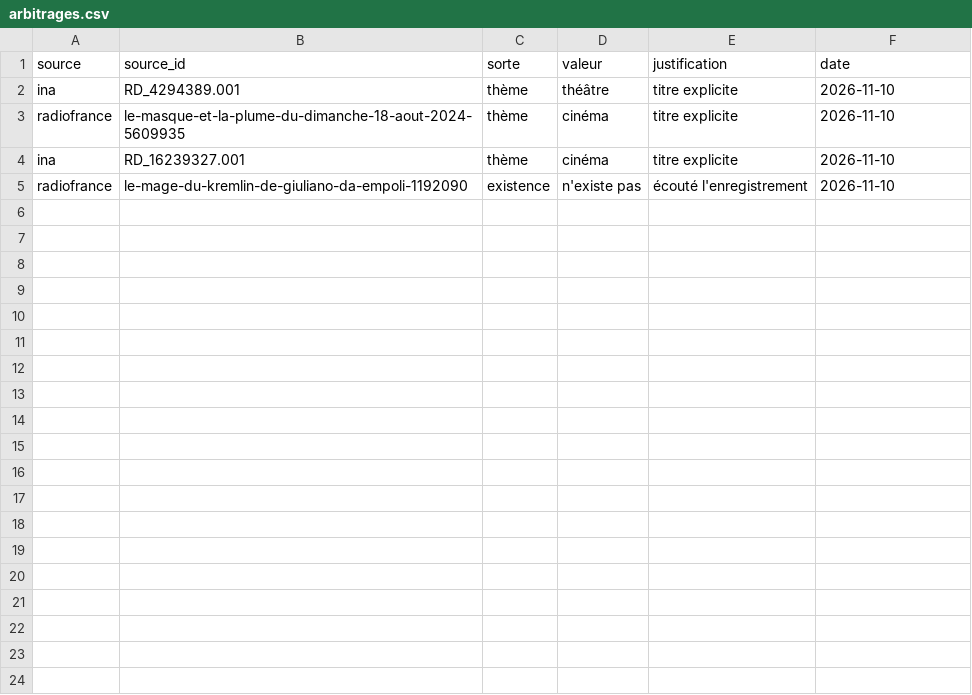
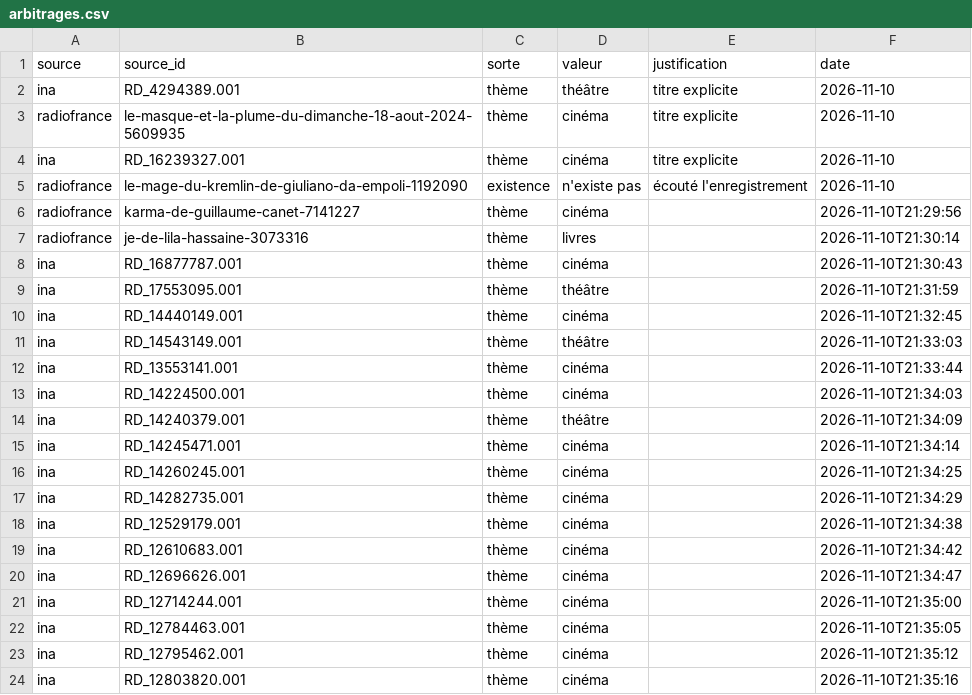
Before and after one commit to castorfou/lmelp-pap, a CSV file: data/processed/arbitrages.csv, drawn as a sheet; only a part is shown; the diff covers the shown part only.

Commit message:
debut arbitrage

```diff
--- a/data/processed/arbitrages.csv
+++ b/data/processed/arbitrages.csv
@@ -5 +5,20 @@ ina,RD_16239327.001,thème,cinéma,titre explicite,2026-11-10
 radiofrance,le-mage-du-kremlin-de-giuliano-da-empoli-1192090,existence,n'existe pas,écouté l'enregistrement,2026-11-10
+radiofrance,karma-de-guillaume-canet-7141227,thème,cinéma,,2026-11-10T21:29:56
+radiofrance,je-de-lila-hassaine-3073316,thème,livres,,2026-11-10T21:30:14
+ina,RD_16877787.001,thème,cinéma,,2026-11-10T21:30:43
+ina,RD_17553095.001,thème,théâtre,,2026-11-10T21:31:59
+ina,RD_14440149.001,thème,cinéma,,2026-11-10T21:32:45
+ina,RD_14543149.001,thème,théâtre,,2026-11-10T21:33:03
+ina,RD_13553141.001,thème,cinéma,,2026-11-10T21:33:44
+ina,RD_14224500.001,thème,cinéma,,2026-11-10T21:34:03
+ina,RD_14240379.001,thème,théâtre,,2026-11-10T21:34:09
+ina,RD_14245471.001,thème,cinéma,,2026-11-10T21:34:14
+ina,RD_14260245.001,thème,cinéma,,2026-11-10T21:34:25
+ina,RD_14282735.001,thème,cinéma,,2026-11-10T21:34:29
+ina,RD_12529179.001,thème,cinéma,,2026-11-10T21:34:38
+ina,RD_12610683.001,thème,cinéma,,2026-11-10T21:34:42
+ina,RD_12696626.001,thème,cinéma,,2026-11-10T21:34:47
+ina,RD_12714244.001,thème,cinéma,,2026-11-10T21:35:00
+ina,RD_12784463.001,thème,cinéma,,2026-11-10T21:35:05
+ina,RD_12795462.001,thème,cinéma,,2026-11-10T21:35:12
+ina,RD_12803820.001,thème,cinéma,,2026-11-10T21:35:16
```
Also changed, not shown: 21 added rows elsewhere in this file, 5 other files.
